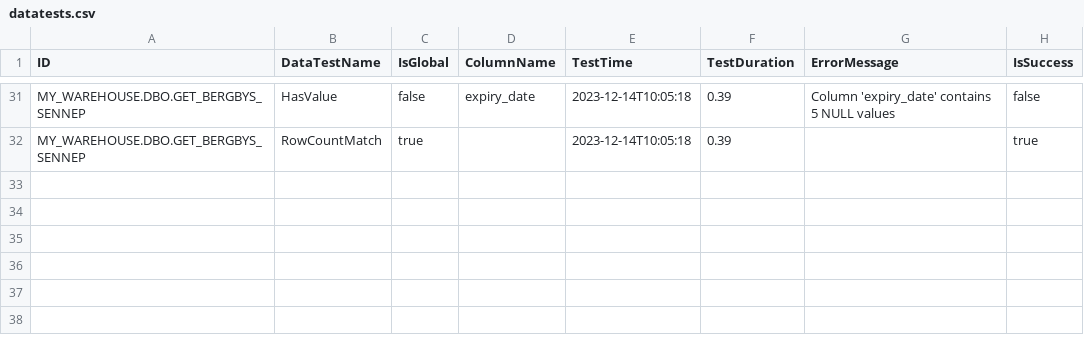
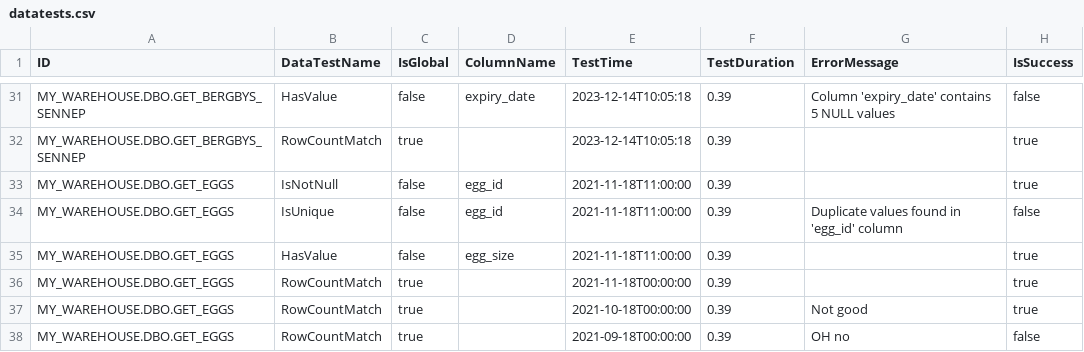
Before and after one commit to gitGut01/washed-up-lineage, a CSV file: backend/db_stats_integration/example_db/datatests.csv, drawn as a sheet; only a part is shown, gaps mark what is left out.

```diff
--- a/backend/db_stats_integration/example_db/datatests.csv
+++ b/backend/db_stats_integration/example_db/datatests.csv
@@ -32 +32,7 @@ MY_WAREHOUSE.DBO.GET_BERGBYS_SENNEP;HasValue;false;expiry_date;2023-12-14T10:05:
 MY_WAREHOUSE.DBO.GET_BERGBYS_SENNEP;RowCountMatch;true;;2023-12-14T10:05:18;0.39;;true
+MY_WAREHOUSE.DBO.GET_EGGS;IsNotNull;false;egg_id;2021-11-18T11:00:00;0.39;;true
+MY_WAREHOUSE.DBO.GET_EGGS;IsUnique;false;egg_id;2021-11-18T11:00:00;0.39;Duplicate values found in 'egg_id' column;false
+MY_WAREHOUSE.DBO.GET_EGGS;HasValue;false;egg_size;2021-11-18T11:00:00;0.39;;true
+MY_WAREHOUSE.DBO.GET_EGGS;RowCountMatch;true;;2021-11-18T00:00:00;0.39;;true
+MY_WAREHOUSE.DBO.GET_EGGS;RowCountMatch;true;;2021-10-18T00:00:00;0.39;Not good;true
+MY_WAREHOUSE.DBO.GET_EGGS;RowCountMatch;true;;2021-09-18T00:00:00;0.39;OH no;false
```
Also changed, not shown: backend/db_stats_integration/example_db/ingestion.csv, 1 other file.
